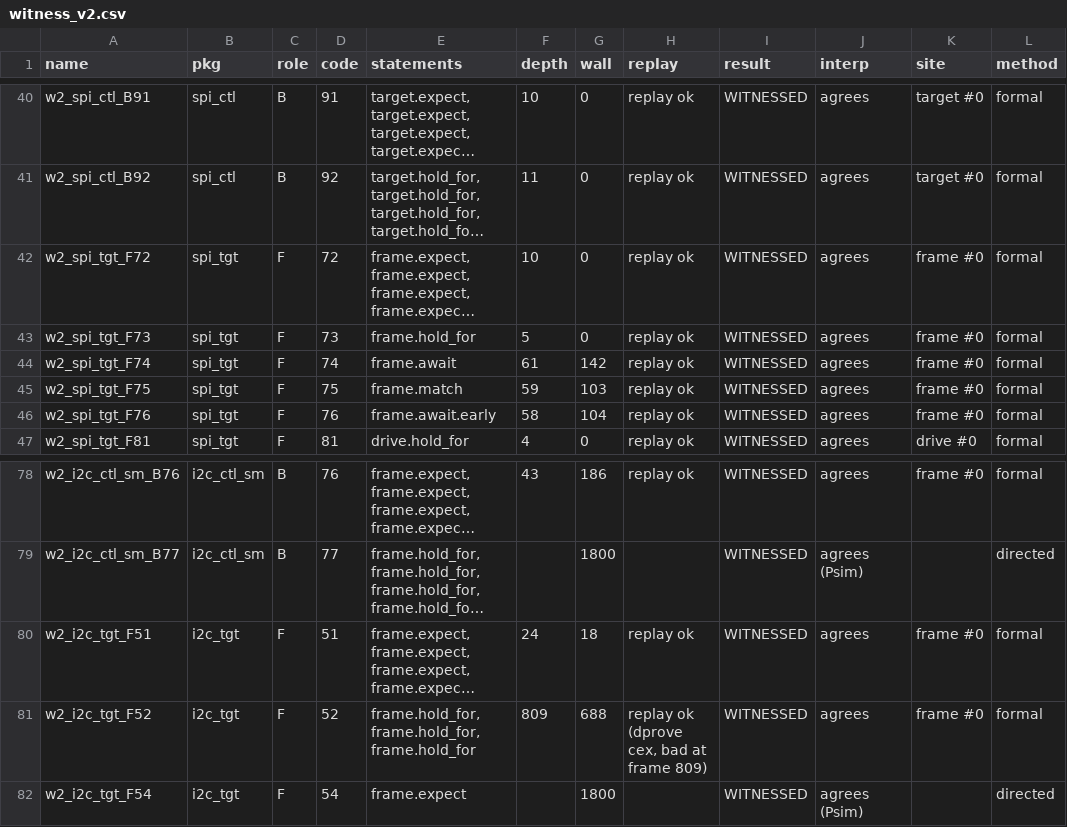
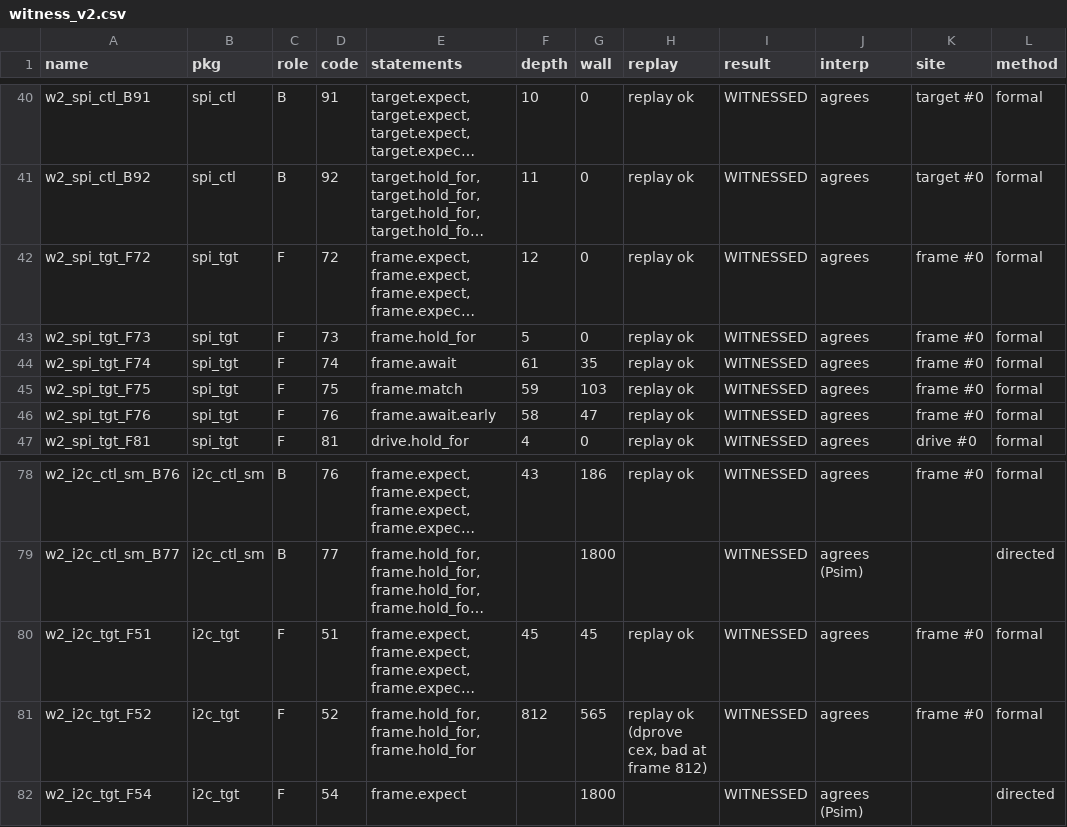
Before and after one commit to fonsResearch/protocol-emulator-asic, a CSV file: log/witness_v2.csv, drawn as a sheet; only a part is shown, gaps mark what is left out; long unchanged cells end in …; the diff names each change by its address in the sheet, - before the commit and + after, or states it on an @@ line.

Commit message:
Witness oracle W on contract mutants (70/100 killed; undetected 63 -> 25); strict fail witnesses (no same-step blame), 8 covers re-proved; survivor classification (log/witness_v2.md section 5)

```diff
--- a/log/witness_v2.csv
+++ b/log/witness_v2.csv
-F42 (depth): 10
+F42 (depth): 12
-G44 (wall): 142
+G44 (wall): 35
-G46 (wall): 104
+G46 (wall): 47
-F80 (depth): 24
+F80 (depth): 45
-G80 (wall): 18
+G80 (wall): 45
-F81 (depth): 809
+F81 (depth): 812
-G81 (wall): 688
+G81 (wall): 565
-H81 (replay): replay ok (dprove cex, bad at frame 809)
+H81 (replay): replay ok (dprove cex, bad at frame 812)
```
Also changed, not shown: log/kill_matrix_v2_contracts.csv, 10 other files.
